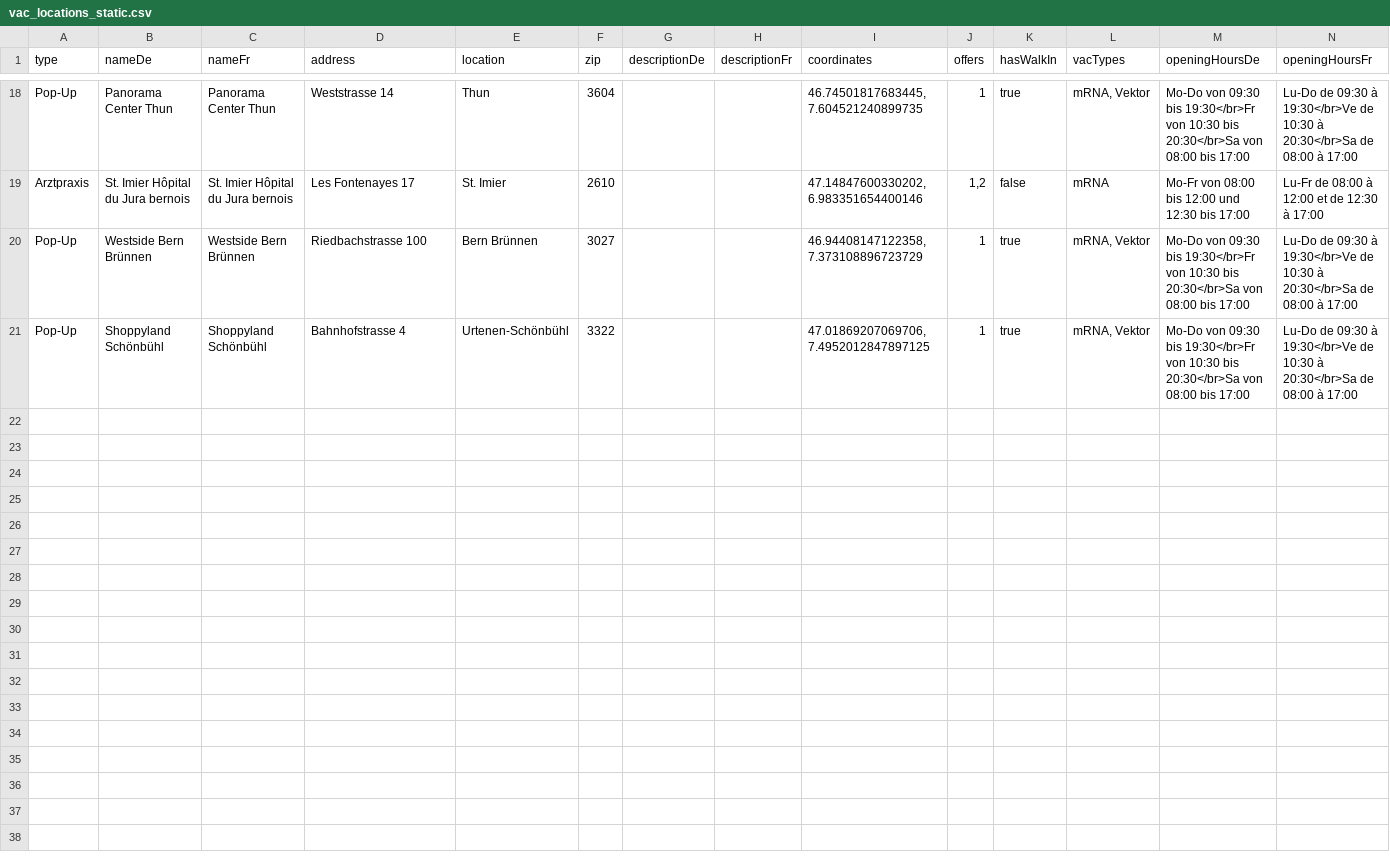
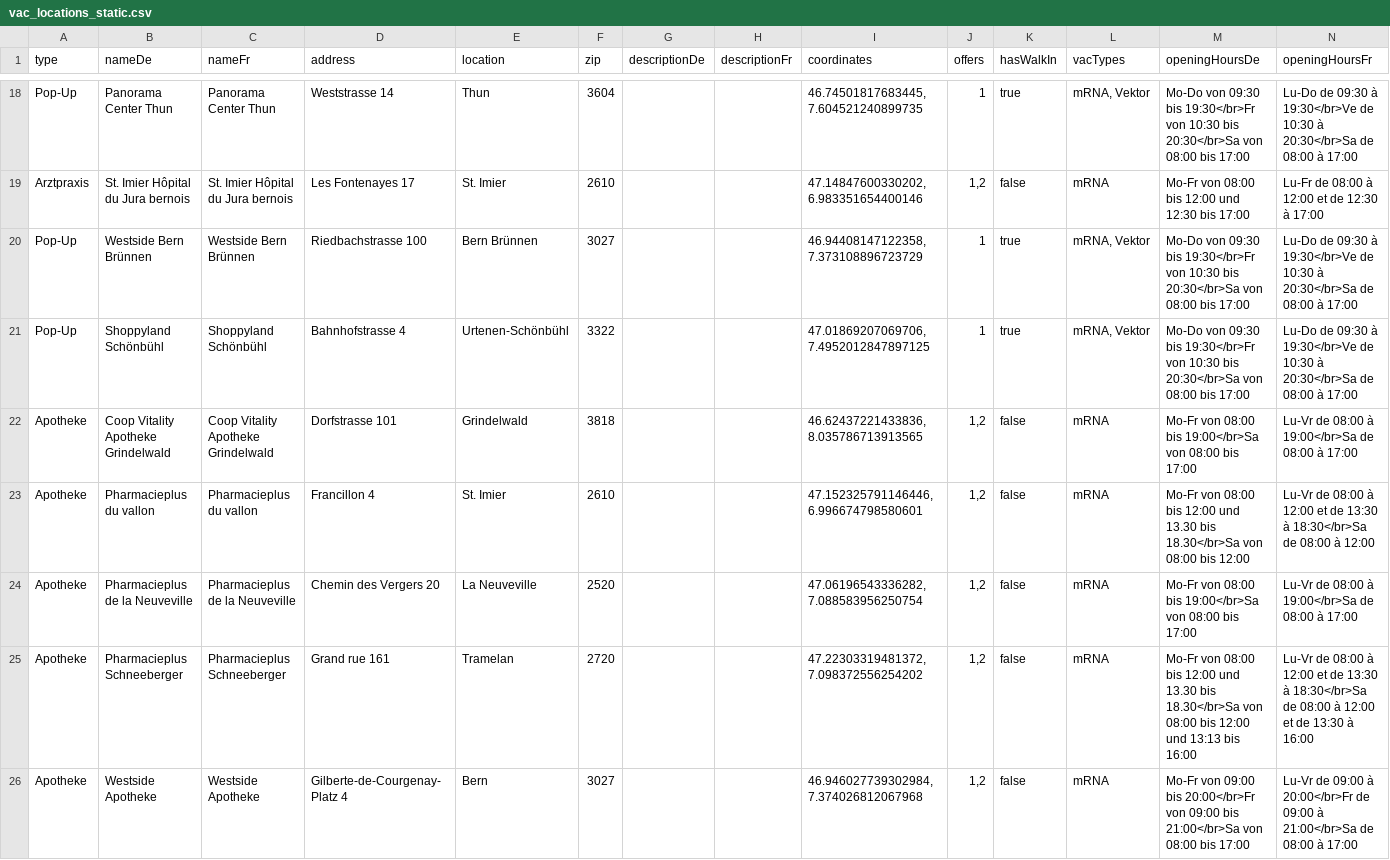
Before and after one commit to openDataBE/VacOffer, a CSV file: vac_locations_static.csv, drawn as a sheet; only a part is shown, gaps mark what is left out; the diff covers the shown part only.

Commit message:
added vac-offers

```diff
--- a/vac_locations_static.csv
+++ b/vac_locations_static.csv
@@ -21 +21,6 @@
 "Pop-Up";"Shoppyland Schönbühl";"Shoppyland Schönbühl";"Bahnhofstrasse 4";"Urtenen-Schönbühl";"3322";;;"47.01869207069706, 7.4952012847897125";"1";"true";"mRNA, Vektor";"Mo-Do von 09:30 bis 19:30</br>Fr von 10:30 bis 20:30</br>Sa von 08:00 bis 17:00";"Lu-Do de 09:30 à 19:30</br>Ve de 10:30 à 20:30</br>Sa de 08:00 à 17:00"
+"Apotheke";"Coop Vitality Apotheke Grindelwald";"Coop Vitality Apotheke Grindelwald";"Dorfstrasse 101";"Grindelwald";"3818";;;"46.62437221433836, 8.035786713913565";"1,2";"false";"mRNA";"Mo-Fr von 08:00 bis 19:00</br>Sa von 08:00 bis 17:00";"Lu-Vr de 08:00 à 19:00</br>Sa de 08:00 à 17:00"
+"Apotheke";"Pharmacieplus du vallon";"Pharmacieplus du vallon";"Francillon 4";"St. Imier";"2610";;;"47.152325791146446, 6.996674798580601";"1,2";"false";"mRNA";"Mo-Fr von 08:00 bis 12:00 und 13.30 bis 18.30</br>Sa von 08:00 bis 12:00";"Lu-Vr de 08:00 à 12:00 et de 13:30 à 18:30</br>Sa de 08:00 à 12:00"
+"Apotheke";"Pharmacieplus de la Neuveville";"Pharmacieplus de la Neuveville";"Chemin des Vergers 20";"La Neuveville";"2520";;;"47.06196543336282, 7.088583956250754";"1,2";"false";"mRNA";"Mo-Fr von 08:00 bis 19:00</br>Sa von 08:00 bis 17:00";"Lu-Vr de 08:00 à 19:00</br>Sa de 08:00 à 17:00"
+"Apotheke";"Pharmacieplus Schneeberger";"Pharmacieplus Schneeberger";"Grand rue 161";"Tramelan";"2720";;;"47.22303319481372, 7.098372556254202";"1,2";"false";"mRNA";"Mo-Fr von 08:00 bis 12:00 und 13.30 bis 18.30</br>Sa von 08:00 bis 12:00 und 13:13 bis 16:00";"Lu-Vr de 08:00 à 12:00 et de 13:30 à 18:30</br>Sa de 08:00 à 12:00 et de 13:30 à 16:00"
+"Apotheke";"Westside Apotheke";"Westside Apotheke";"Gilberte-de-Courgenay-Platz 4";"Bern";"3027";;;"46.946027739302984, 7.374026812067968";"1,2";"false";"mRNA";"Mo-Fr von 09:00 bis 20:00</br>Fr von 09:00 bis 21:00</br>Sa von 08:00 bis 17:00";"Lu-Vr de 09:00 à 20:00</br>Fr de 09:00 à 21:00</br>Sa de 08:00 à 17:00"
```
Also changed, not shown: 4 added rows elsewhere in this file.
